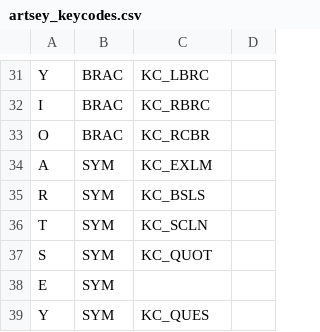
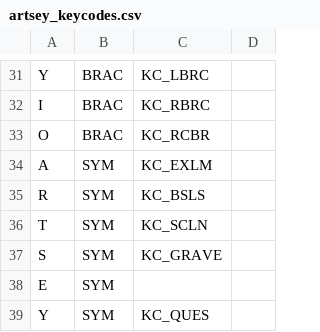
Before and after one commit to artseyio/legacy-artsey-qmk, a CSV file: left_hand/artsey_keycodes.csv, drawn as a sheet; only a part is shown, gaps mark what is left out.

Commit message:
Fixed Symbol Layer "S" key sending quote instead of grave.

```diff
--- a/left_hand/artsey_keycodes.csv
+++ b/left_hand/artsey_keycodes.csv
@@ -36,3 +36,3 @@ R,SYM,KC_BSLS,
 T,SYM,KC_SCLN,
-S,SYM,KC_QUOT,
+S,SYM,KC_GRAVE,
 E,SYM,,
```
Also changed, not shown: right_hand/artsey_keycodes.csv, 4 other files.
